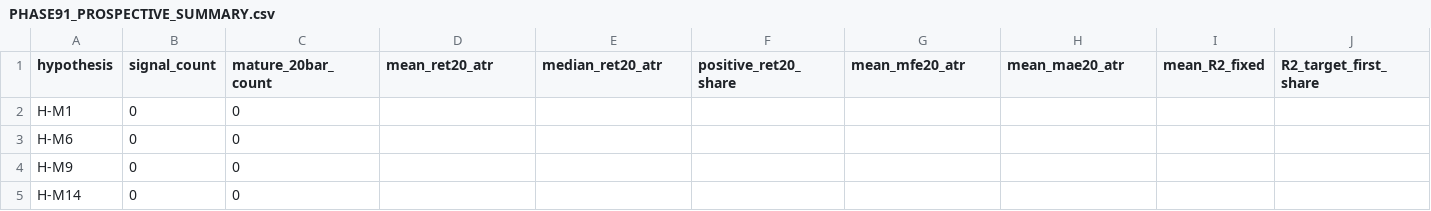
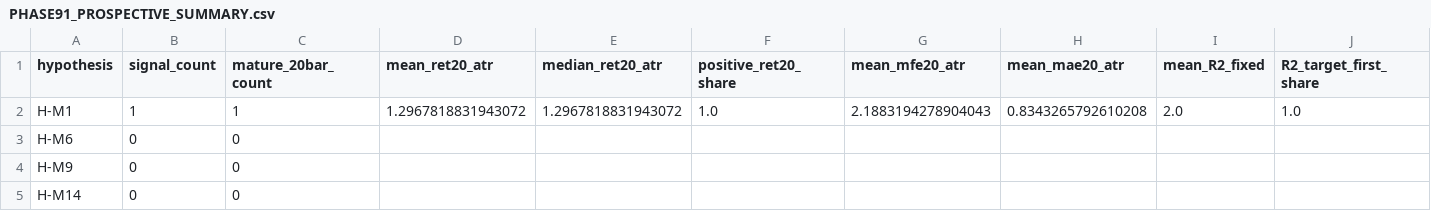
Before and after one commit to NexttTrader/Nifty50-Minute-Data, a CSV file: research/data/forward/PHASE91_PROSPECTIVE_SUMMARY.csv, drawn as a sheet; only a part is shown; the diff covers the shown part only; the diff names each change by its address in the sheet, - before the commit and + after, or states it on an @@ line.

```diff
--- a/research/data/forward/PHASE91_PROSPECTIVE_SUMMARY.csv
+++ b/research/data/forward/PHASE91_PROSPECTIVE_SUMMARY.csv
-B2 (signal_count): 0
+B2 (signal_count): 1
-C2 (mature_20bar_count): 0
+C2 (mature_20bar_count): 1
-D2 (mean_ret20_atr): (empty)
+D2 (mean_ret20_atr): 1.2967818831943072
-E2 (median_ret20_atr): (empty)
+E2 (median_ret20_atr): 1.2967818831943072
-F2 (positive_ret20_share): (empty)
+F2 (positive_ret20_share): 1.0
-G2 (mean_mfe20_atr): (empty)
+G2 (mean_mfe20_atr): 2.1883194278904043
-H2 (mean_mae20_atr): (empty)
+H2 (mean_mae20_atr): 0.8343265792610208
-I2 (mean_R2_fixed): (empty)
+I2 (mean_R2_fixed): 2.0
-J2 (R2_target_first_share): (empty)
+J2 (R2_target_first_share): 1.0
```
Also changed, not shown: 2 edited cells elsewhere in this file, research/data/forward/PHASE87_FORWARD_MANIFEST.csv, research/data/forward/PHASE91_DATA_INTEGRITY.csv, 4 other files.
